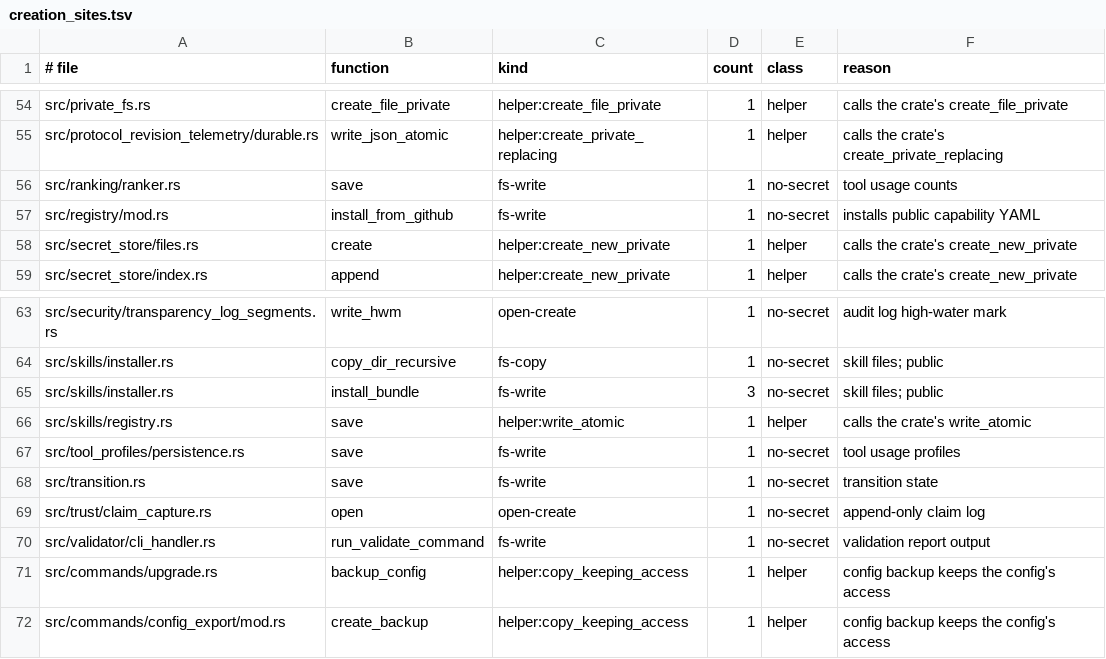
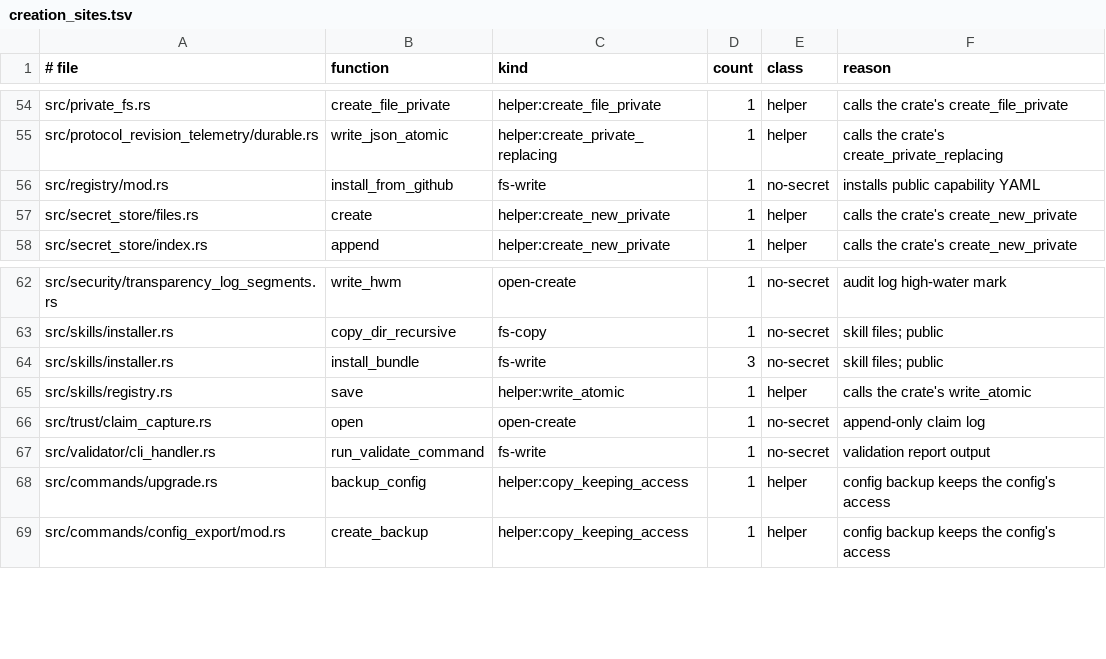
Before and after one commit to MikkoParkkola/mcp-gateway, a TSV file: src/gateway/meta_mcp/boundary_pins/creation_sites.tsv, drawn as a sheet; only a part is shown, gaps mark what is left out; the diff names each change by its address in the sheet, - before the commit and + after, or states it on an @@ line.

```diff
--- a/src/gateway/meta_mcp/boundary_pins/creation_sites.tsv
+++ b/src/gateway/meta_mcp/boundary_pins/creation_sites.tsv
-row 56: src/ranking/ranker.rs | save | fs-write | 1 | no-secret | tool usage counts
-row 67: src/tool_profiles/persistence.rs | save | fs-write | 1 | no-secret | tool usage profiles
-row 68: src/transition.rs | save | fs-write | 1 | no-secret | transition state
```
Also changed, not shown: docs/internal/perf/per_call_stages_stdio.tsv, src/gateway/meta_mcp/boundary_pins/spawn_sites.tsv, 29 other files.
